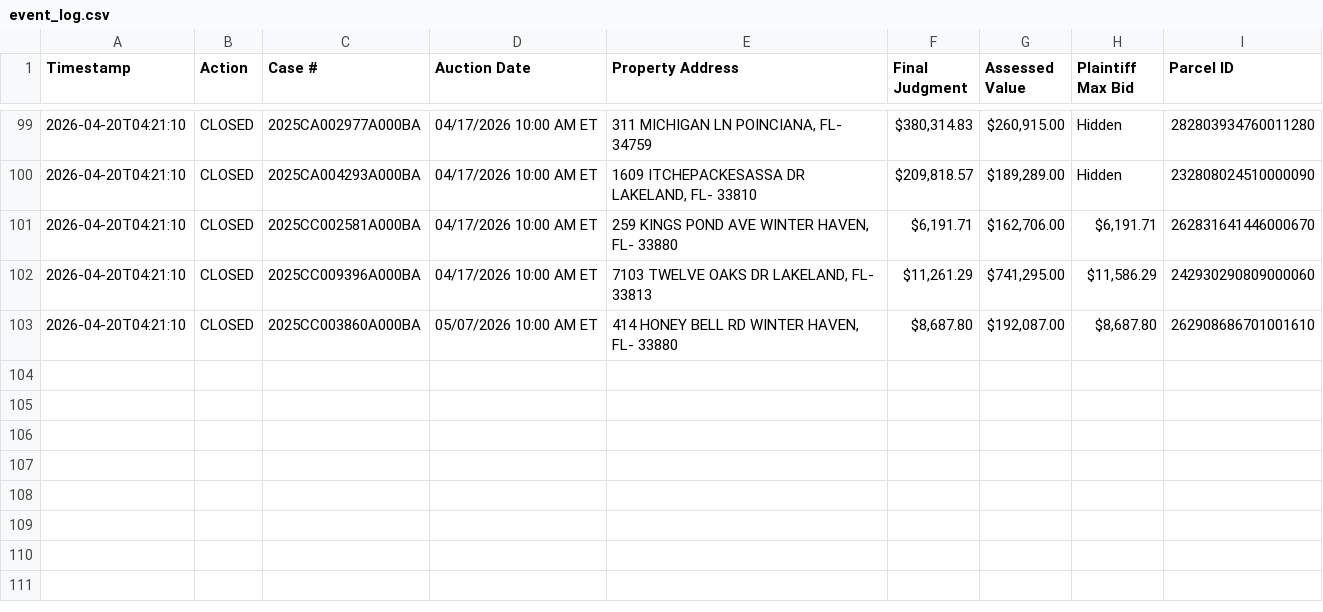
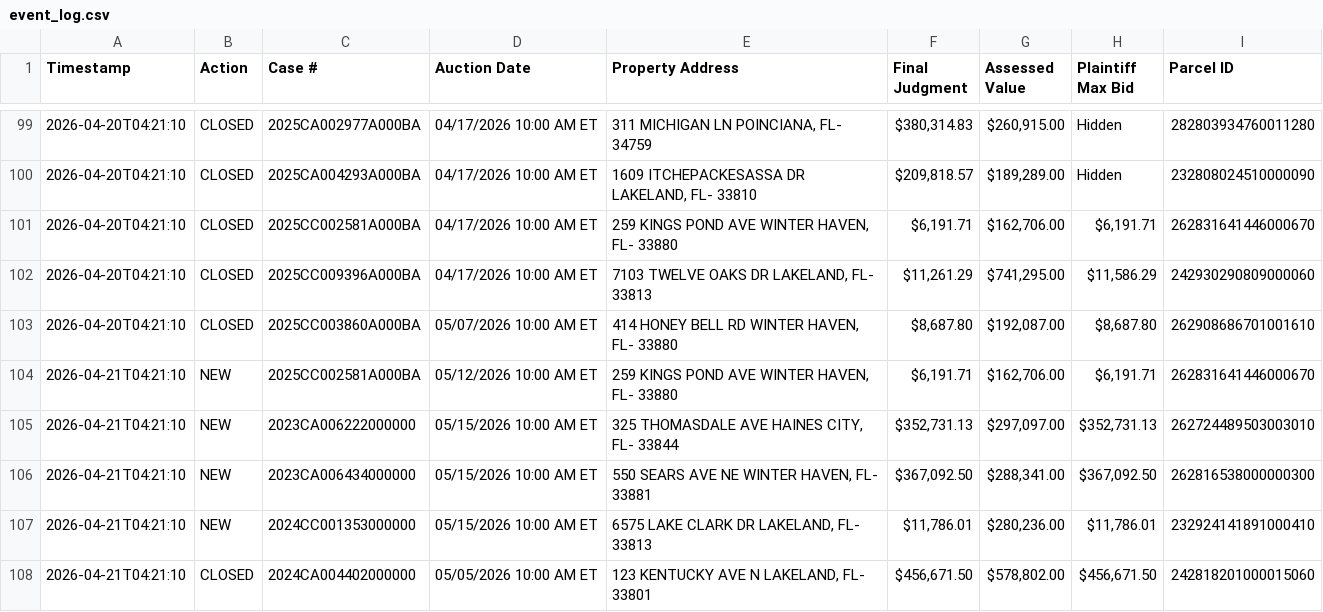
Before and after one commit to figlesias7/realforeclose-polk, a CSV file: data/event_log.csv, drawn as a sheet; only a part is shown, gaps mark what is left out; the diff names each change by its address in the sheet, - before the commit and + after, or states it on an @@ line.

```diff
--- a/data/event_log.csv
+++ b/data/event_log.csv
+row 104: 2026-04-21T04:21:10 | NEW | 2025CC002581A000BA | 05/12/2026 10:00 AM ET | 259 KINGS POND AVE WINTER HAVEN, FL- 33880 | $6,191.71 | $162,706.00 | $6,191.71 | 262831641446000670
+row 105: 2026-04-21T04:21:10 | NEW | 2023CA006222000000 | 05/15/2026 10:00 AM ET | 325 THOMASDALE AVE HAINES CITY, FL- 33844 | $352,731.13 | $297,097.00 | $352,731.13 | 262724489503003010
+row 106: 2026-04-21T04:21:10 | NEW | 2023CA006434000000 | 05/15/2026 10:00 AM ET | 550 SEARS AVE NE WINTER HAVEN, FL- 33881 | $367,092.50 | $288,341.00 | $367,092.50 | 262816538000000300
+row 107: 2026-04-21T04:21:10 | NEW | 2024CC001353000000 | 05/15/2026 10:00 AM ET | 6575 LAKE CLARK DR LAKELAND, FL- 33813 | $11,786.01 | $280,236.00 | $11,786.01 | 232924141891000410
+row 108: 2026-04-21T04:21:10 | CLOSED | 2024CA004402000000 | 05/05/2026 10:00 AM ET | 123 KENTUCKY AVE N LAKELAND, FL- 33801 | $456,671.50 | $578,802.00 | $456,671.50 | 242818201000015060
```
Also changed, not shown: data/all_seen.csv, 3 other files.
